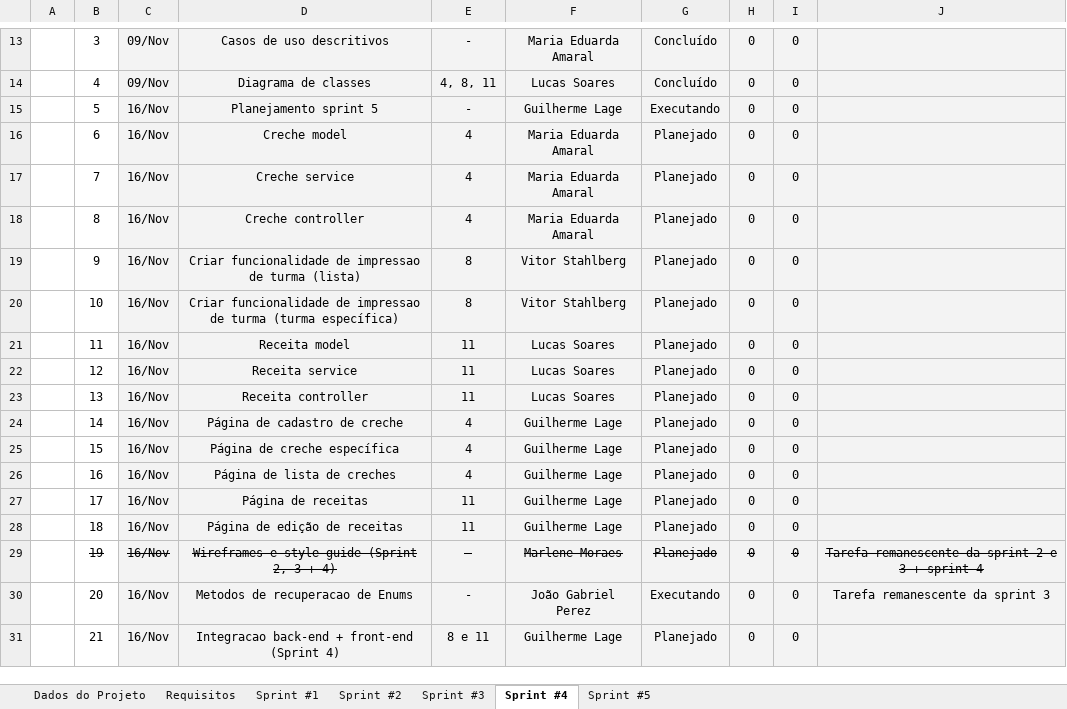
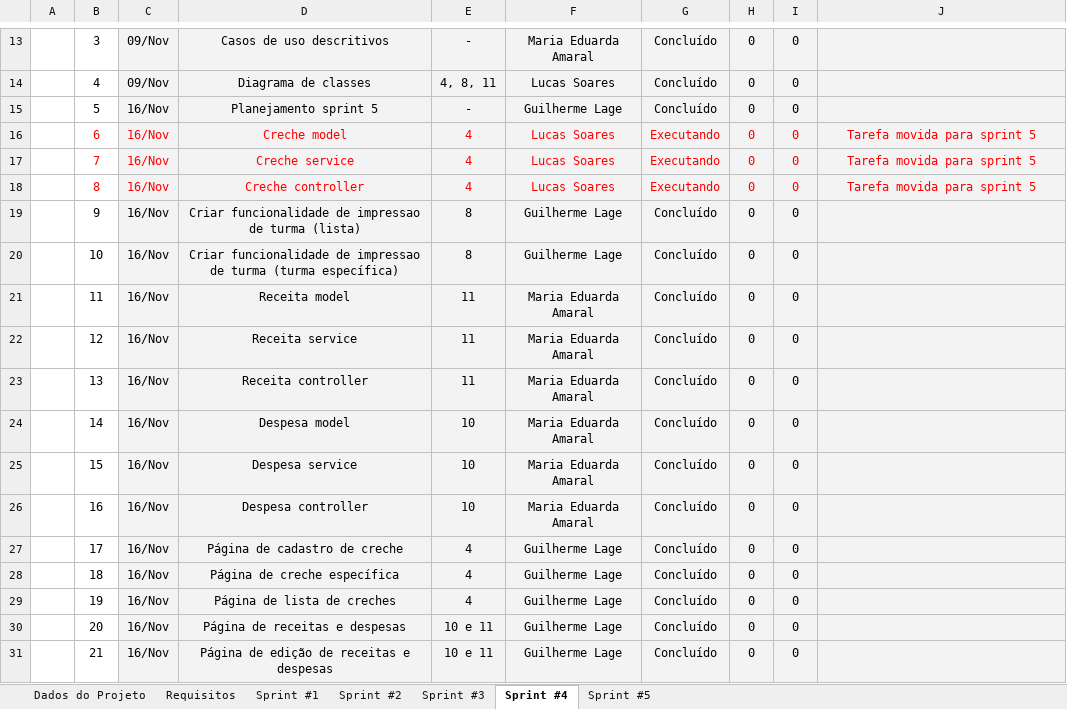
Before and after one commit to ICEI-PUC-Minas-PPLES-TI/plf-es-2023-2-ti3-6653100-fabrica-do-saber, an Excel workbook: Artefatos/sprints/Planejamento_sprints.xlsx, sheet Sprint #4, drawn as a sheet; only a part is shown, gaps mark what is left out; values as stored, in another font and other column widths than the file's, no borders; conditional formats not drawn; the diff covers the shown part only; the diff names each change by its address in the sheet, - before the commit and + after, or states it on an @@ line.

Commit message:
doc: update planejamento_sprint #87

```diff
--- a/Artefatos/sprints/Planejamento_sprints.xlsx (sheet Sprint #4)
+++ b/Artefatos/sprints/Planejamento_sprints.xlsx (sheet Sprint #4)
-G15: Executando
+G15: Concluído
-B16:I18 text colour: black
+B16:I18 text colour: #FF0000
-F16:F18: Maria Eduarda Amaral
+F16:F18: Lucas Soares
-G16:G18: Planejado
+G16:G18: Executando
-J16:J18: (empty)
+J16:J18: Tarefa movida para sprint 5
-F19:F20: Vitor Stahlberg
+F19:F20: Guilherme Lage
-G19:G29: Planejado
+G19:G29: Concluído
-F21:F23: Lucas Soares
+F21:F23: Maria Eduarda Amaral
-D24: Página de cadastro de creche
+D24: Despesa model
-E24:E26: 4
+E24:E26: 10
-F24:F26: Guilherme Lage
+F24:F26: Maria Eduarda Amaral
-D25: Página de creche específica
+D25: Despesa service
-D26: Página de lista de creches
+D26: Despesa controller
-D27: Página de receitas
+D27: Página de cadastro de creche
-E27:E28: 11
+E27:E28: 4
-D28: Página de edição de receitas
+D28: Página de creche específica
-B29:I29 strikethrough: on
+B29:I29 strikethrough: off
-D29: Wireframes e style guide (Sprint 2, 3 + 4)
+D29: Página de lista de creches
-E29: -
+E29: 4
-F29: Marlene Moraes
+F29: Guilherme Lage
-J29: Tarefa remanescente da sprint 2 e 3 + sprint 4
+J29: (empty)
-D30: Metodos de recuperacao de Enums
+D30: Página de receitas e despesas
-E30: -
+E30: 10 e 11
-F30: João Gabriel Perez
+F30: Guilherme Lage
-G30: Executando
+G30: Concluído
-J30: Tarefa remanescente da sprint 3
+J30: (empty)
-D31: Integracao back-end + front-end (Sprint 4)
+D31: Página de edição de receitas e despesas
-E31: 8 e 11
+E31: 10 e 11
-G31: Planejado
+G31: Concluído
```
Also changed, not shown: 4 added rows, 1 removed row, 20 edited cells and cell formats elsewhere in this sheet, sheet Sprint #5, sheet Requisitos, formulas that keep their value.
